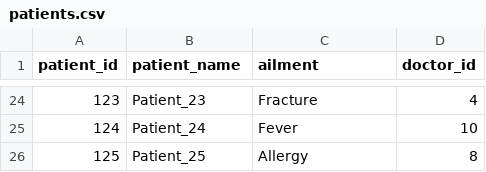
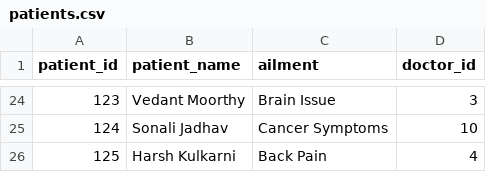
Before and after one commit to sohamglobal/datasets, a CSV file: patients.csv, drawn as a sheet; only a part is shown, gaps mark what is left out; the diff covers the shown part only.

```diff
--- a/patients.csv
+++ b/patients.csv
@@ -24,3 +24,3 @@ patient_id,patient_name,ailment,doctor_id
-123,Patient_23,Fracture,4
-124,Patient_24,Fever,10
-125,Patient_25,Allergy,8
+123,Vedant Moorthy,Brain Issue,3
+124,Sonali Jadhav,Cancer Symptoms,10
+125,Harsh Kulkarni,Back Pain,4
```
Also changed, not shown: 60 edited cells elsewhere in this file, doctors.csv.
